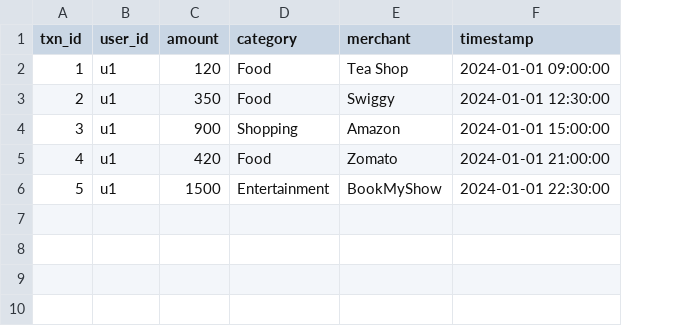
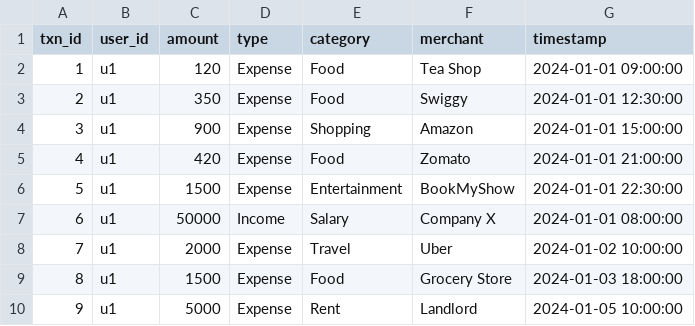
Before and after one commit to Meena292006/finance-intelligence, a CSV file: data/raw/transactions.csv, drawn as a sheet; the diff names each change by its address in the sheet, - before the commit and + after, or states it on an @@ line.

```diff
--- a/data/raw/transactions.csv
+++ b/data/raw/transactions.csv
+column D (type), rows 2-6: all Expense
+row 7: 6 | u1 | 50000 | Income | Salary | Company X | 2024-01-01 08:00:00
+row 8: 7 | u1 | 2000 | Expense | Travel | Uber | 2024-01-02 10:00:00
+row 9: 8 | u1 | 1500 | Expense | Food | Grocery Store | 2024-01-03 18:00:00
+row 10: 9 | u1 | 5000 | Expense | Rent | Landlord | 2024-01-05 10:00:00
```
Also changed, not shown: 7 other files.
